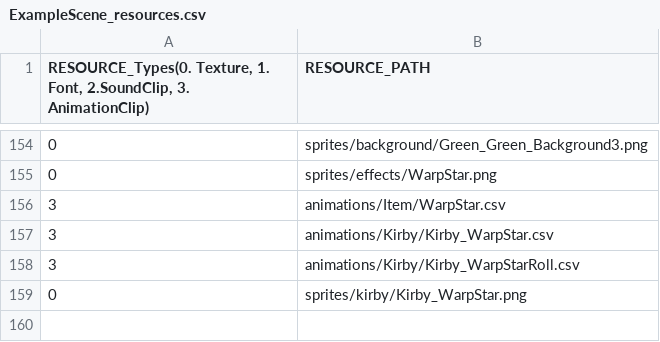
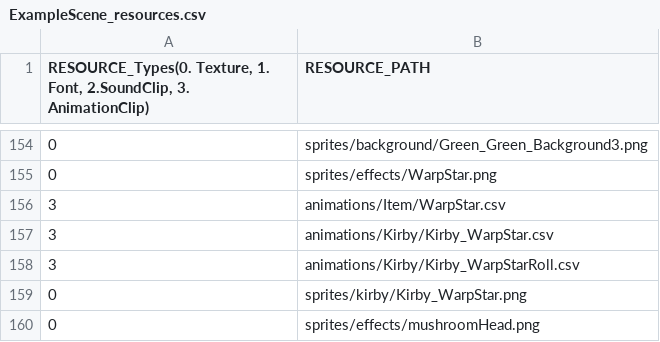
Before and after one commit to lee-jun-young1/kirby, a CSV file: Kirby-bin/data/ExampleScene_resources.csv, drawn as a sheet; only a part is shown, gaps mark what is left out; the diff names each change by its address in the sheet, - before the commit and + after, or states it on an @@ line.

```diff
--- a/Kirby-bin/data/ExampleScene_resources.csv
+++ b/Kirby-bin/data/ExampleScene_resources.csv
+row 160: 0 | sprites/effects/mushroomHead.png
```
Also changed, not shown: Kirby-bin/animations/Mob/Mushroom/Mushroom_States.csv, Kirby-bin/animations/Mob/Mushroom/Mushroom_Transition.csv, 10 other files.
